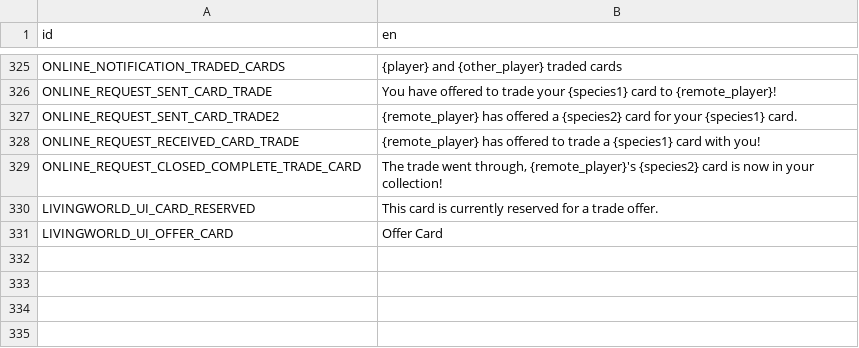
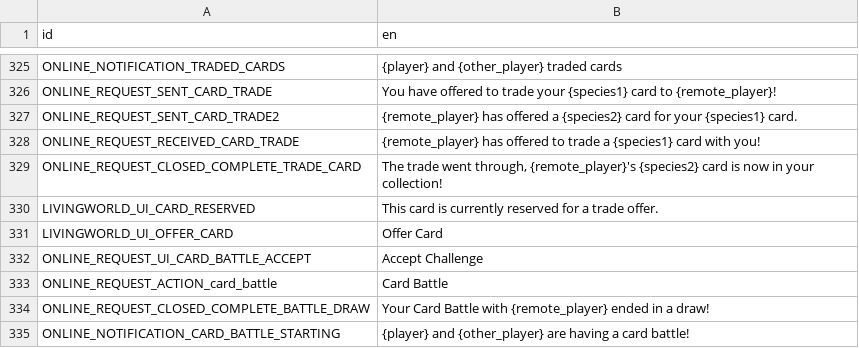
Before and after one commit to xsm2/LivingWorld, a CSV file: translations/mod_translations.csv, drawn as a sheet; only a part is shown, gaps mark what is left out.

Commit message:
Synced Card Battles

```diff
--- a/translations/mod_translations.csv
+++ b/translations/mod_translations.csv
@@ -331 +331,5 @@ LIVINGWORLD_UI_CARD_RESERVED,This card is currently reserved for a trade offer.
 LIVINGWORLD_UI_OFFER_CARD,Offer Card
+ONLINE_REQUEST_UI_CARD_BATTLE_ACCEPT,Accept Challenge
+ONLINE_REQUEST_ACTION_card_battle,Card Battle
+ONLINE_REQUEST_CLOSED_COMPLETE_BATTLE_DRAW,Your Card Battle with {remote_player} ended in a draw!
+ONLINE_NOTIFICATION_CARD_BATTLE_STARTING,{player} and {other_player} are having a card battle!
```
Also changed, not shown: 17 other files.
